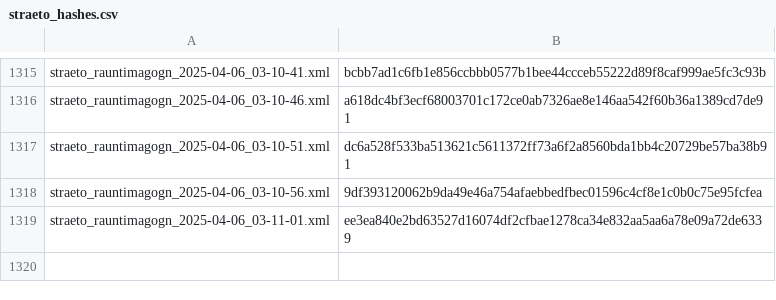
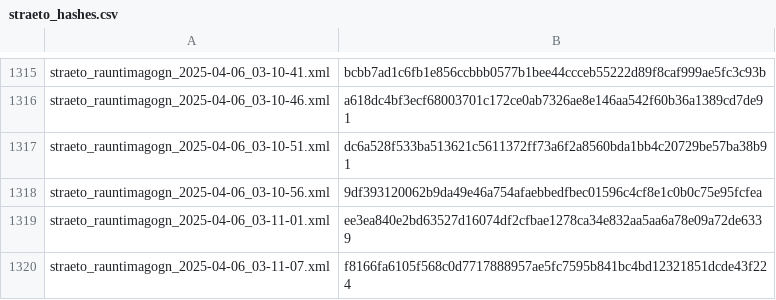
Before and after one commit to odinndagur/straeto_rauntimagogn_hashes, a CSV file: straeto_hashes.csv, drawn as a sheet; only a part is shown, gaps mark what is left out; the diff names each change by its address in the sheet, - before the commit and + after, or states it on an @@ line.

Commit message:
Log hash for straeto_rauntimagogn_2025-04-06_03-11-07.xml

```diff
--- a/straeto_hashes.csv
+++ b/straeto_hashes.csv
+row 1320: straeto_rauntimagogn_2025-04-06_03-11-07.xml | f8166fa6105f568c0d7717888957ae5fc7595b841bc4bd12321851dcde43f224
```
